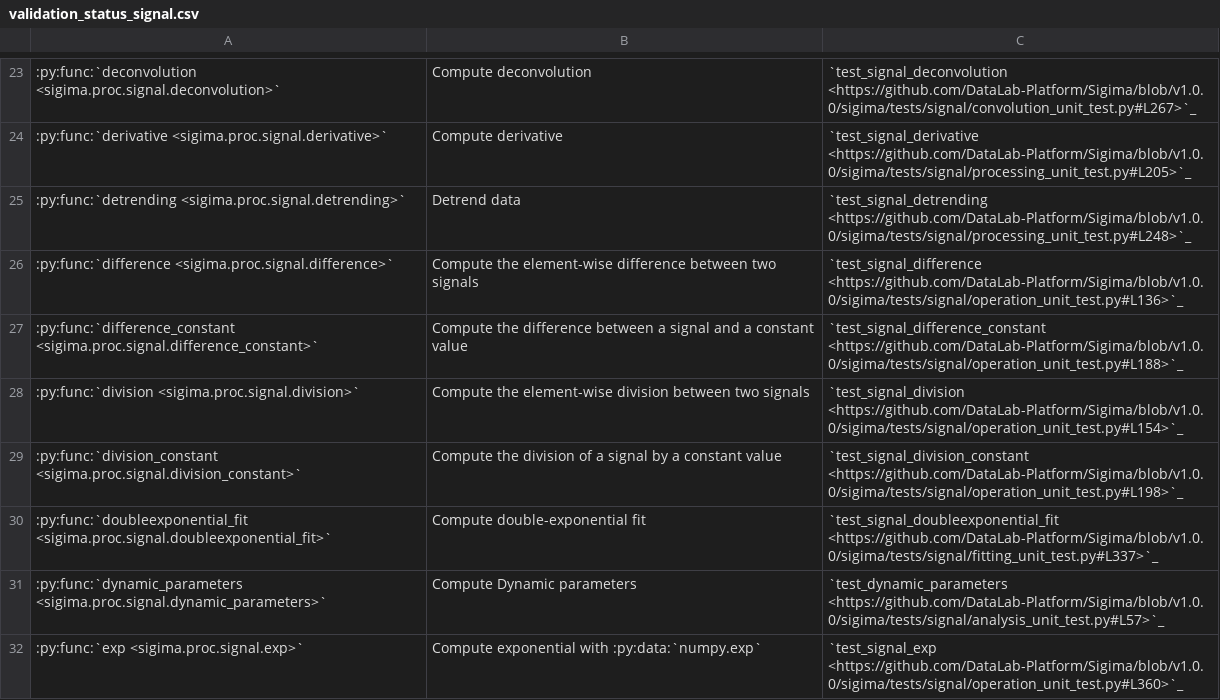
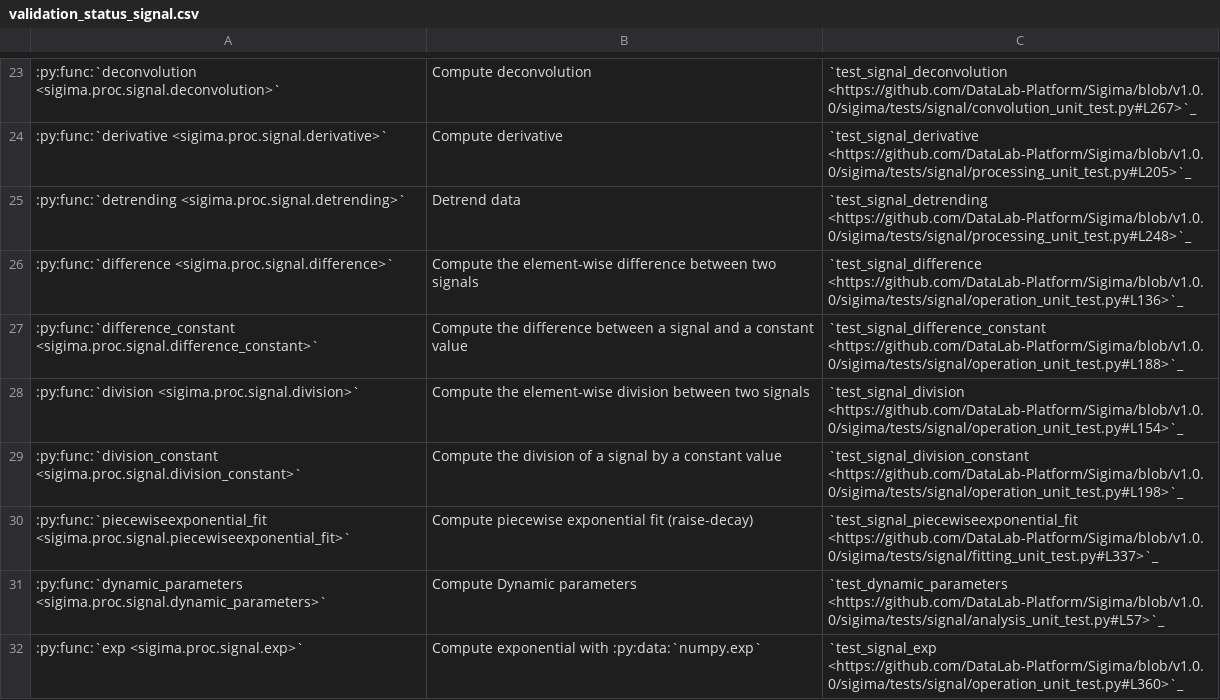
Before and after one commit to DataLab-Platform/DataLab, a CSV file: doc/validation_status_signal.csv, drawn as a sheet; only a part is shown, gaps mark what is left out; removed rows and columns are numbered as before the commit, all else as after; the diff names each change by its address in the sheet, - before the commit and + after, or states it on an @@ line.

Commit message:
Rename double exponential fit to piecewise exponential fit and update related translations and tests

```diff
--- a/doc/validation_status_signal.csv
+++ b/doc/validation_status_signal.csv
-row 30: :py:func:`doubleexponential_fit <sigima.proc.signal.doubleexponential_fit>` | Compute double-exponential fit | `test_signal_doubleexponential_fit <https://github.com/DataLab-Platform/Sigima/blob/v1.0.0/sigima/tests/signal/fitting_unit_test.py#L337>`_
+row 30: :py:func:`piecewiseexponential_fit <sigima.proc.signal.piecewiseexponential_fit>` | Compute piecewise exponential fit (raise-decay) | `test_signal_piecewiseexponential_fit <https://github.com/DataLab-Platform/Sigima/blob/v1.0.0/sigima/tests/signal/fitting_unit_test.py#L337>`_
```
Also changed, not shown: 7 other files.
